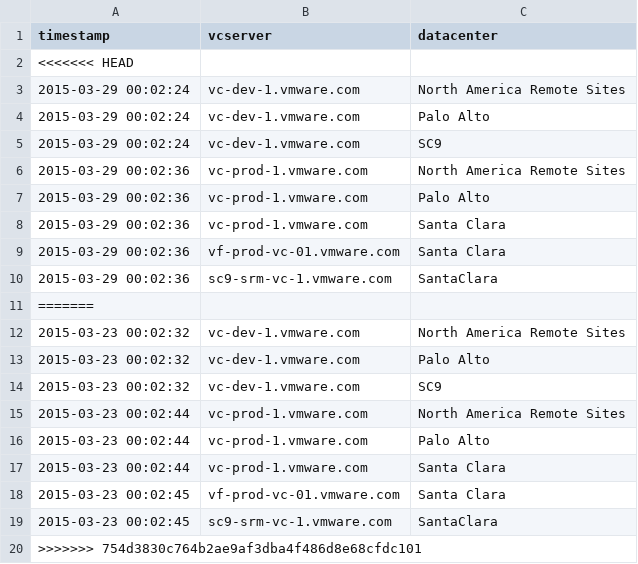
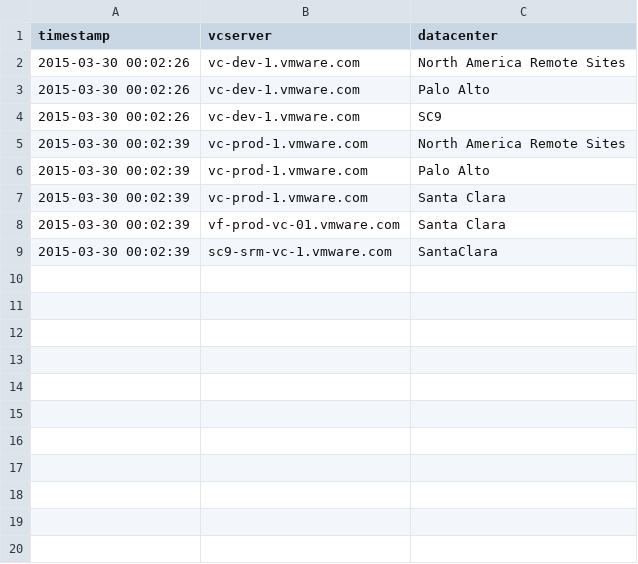
Before and after one commit to vijayajyothi/planning, a CSV file: csv_data/powercli/esx/datacenters.csv, drawn as a sheet.

```diff
--- a/csv_data/powercli/esx/datacenters.csv
+++ b/csv_data/powercli/esx/datacenters.csv
@@ -1,20 +1,9 @@
 "timestamp","vcserver","datacenter"
-<<<<<<< HEAD
-"2015-03-29 00:02:24","vc-dev-1.vmware.com","North America Remote Sites"
-"2015-03-29 00:02:24","vc-dev-1.vmware.com","Palo Alto"
-"2015-03-29 00:02:24","vc-dev-1.vmware.com","SC9"
-"2015-03-29 00:02:36","vc-prod-1.vmware.com","North America Remote Sites"
-"2015-03-29 00:02:36","vc-prod-1.vmware.com","Palo Alto"
-"2015-03-29 00:02:36","vc-prod-1.vmware.com","Santa Clara"
-"2015-03-29 00:02:36","vf-prod-vc-01.vmware.com","Santa Clara"
-"2015-03-29 00:02:36","sc9-srm-vc-1.vmware.com","SantaClara"
-=======
-"2015-03-23 00:02:32","vc-dev-1.vmware.com","North America Remote Sites"
-"2015-03-23 00:02:32","vc-dev-1.vmware.com","Palo Alto"
-"2015-03-23 00:02:32","vc-dev-1.vmware.com","SC9"
-"2015-03-23 00:02:44","vc-prod-1.vmware.com","North America Remote Sites"
-"2015-03-23 00:02:44","vc-prod-1.vmware.com","Palo Alto"
-"2015-03-23 00:02:44","vc-prod-1.vmware.com","Santa Clara"
-"2015-03-23 00:02:45","vf-prod-vc-01.vmware.com","Santa Clara"
-"2015-03-23 00:02:45","sc9-srm-vc-1.vmware.com","SantaClara"
->>>>>>> 754d3830c764b2ae9af3dba4f486d8e68cfdc101
+"2015-03-30 00:02:26","vc-dev-1.vmware.com","North America Remote Sites"
+"2015-03-30 00:02:26","vc-dev-1.vmware.com","Palo Alto"
+"2015-03-30 00:02:26","vc-dev-1.vmware.com","SC9"
+"2015-03-30 00:02:39","vc-prod-1.vmware.com","North America Remote Sites"
+"2015-03-30 00:02:39","vc-prod-1.vmware.com","Palo Alto"
+"2015-03-30 00:02:39","vc-prod-1.vmware.com","Santa Clara"
+"2015-03-30 00:02:39","vf-prod-vc-01.vmware.com","Santa Clara"
+"2015-03-30 00:02:39","sc9-srm-vc-1.vmware.com","SantaClara"
```
Also changed, not shown: csv_data/f5/f5.csv, csv_data/oc-all-vdcs.csv, 17 other files.
